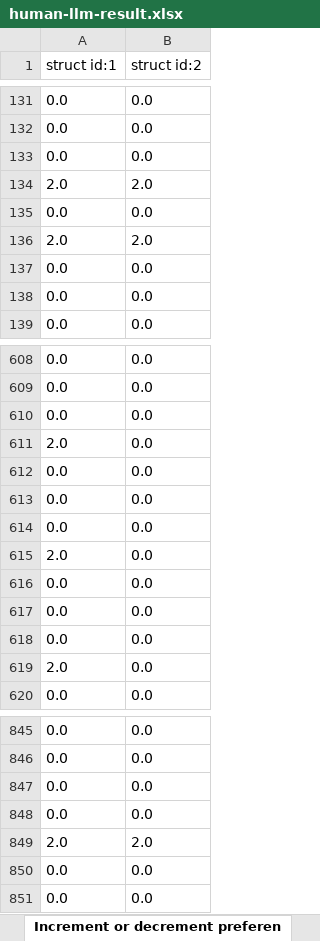
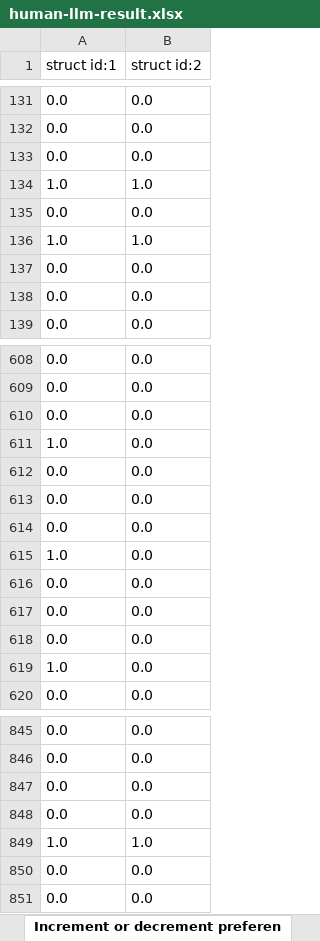
Before and after one commit to YingyingJiang1/MultiLangStyler, an Excel workbook: human-llm-result.xlsx, sheet Increment or decrement preferen, drawn as a sheet; only a part is shown, gaps mark what is left out; values as stored, in another font and other column widths than the file's, no borders; removed rows and columns are numbered as before the commit, all else as after; the diff names each change by its address in the sheet, - before the commit and + after, or states it on an @@ line.

```diff
--- a/human-llm-result.xlsx (sheet Increment or decrement preferen)
+++ b/human-llm-result.xlsx (sheet Increment or decrement preferen)
-row 134: 2.0 | 2.0
+row 134: 1.0 | 1.0
-row 136: 2.0 | 2.0
+row 136: 1.0 | 1.0
-A611 (struct id:1): 2.0
+A611 (struct id:1): 1.0
-A615 (struct id:1): 2.0
+A615 (struct id:1): 1.0
-A619 (struct id:1): 2.0
+A619 (struct id:1): 1.0
-row 849: 2.0 | 2.0
+row 849: 1.0 | 1.0
```
Also changed, not shown: sheet Optional brace, sheet Layout of control statement, sheet Operator preferences, sheet Continue preferences, sheet Check then return preferences, sheet Continuous logic or conditions, 5 more sheets, other sheet tabs, 6 other files.
